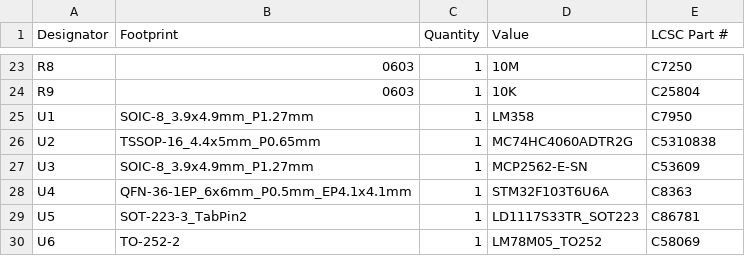
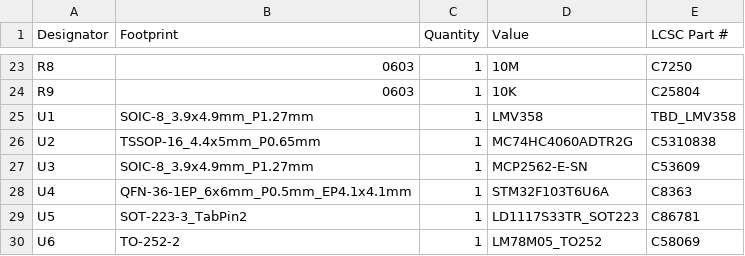
Before and after one commit to irudoy/cansult, a CSV file: hardware/production/bom.csv, drawn as a sheet; only a part is shown, gaps mark what is left out.

```diff
--- a/hardware/production/bom.csv
+++ b/hardware/production/bom.csv
@@ -24,3 +24,3 @@ R8,0603,1,10M,C7250
 R9,0603,1,10K,C25804
-U1,SOIC-8_3.9x4.9mm_P1.27mm,1,LM358,C7950
+U1,SOIC-8_3.9x4.9mm_P1.27mm,1,LMV358,TBD_LMV358
 U2,TSSOP-16_4.4x5mm_P0.65mm,1,MC74HC4060ADTR2G,C5310838
```
Also changed, not shown: 20 other files.
